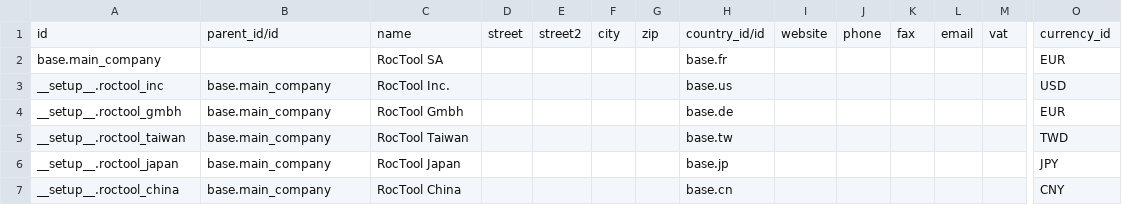
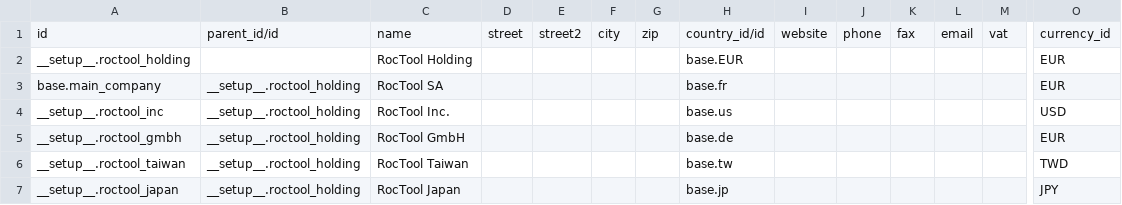
Before and after one commit to camptocamp/hr, a CSV file: odoo/data/install/res.company.csv, drawn as a sheet; only a part is shown, gaps mark what is left out; removed rows and columns are numbered as before the commit, all else as after; rows hold the shown columns only; the diff names each change by its address in the sheet, - before the commit and + after, or states it on an @@ line.

Commit message:
Fix company hierarchy

```diff
--- a/odoo/data/install/res.company.csv
+++ b/odoo/data/install/res.company.csv
+row 2: __setup__.roctool_holding |  | RocTool Holding |  |  |  |  | base.EUR |  |  |  |  |  | EUR
-B3: (empty)
+B3: __setup__.roctool_holding
-B4:B7: base.main_company
+B4:B7: __setup__.roctool_holding
-C5: RocTool Gmbh
+C5: RocTool GmbH
-row 7: __setup__.roctool_china | base.main_company | RocTool China |  |  |  |  | base.cn |  |  |  |  |  | CNY
```
Also changed, not shown: 2 other files.
